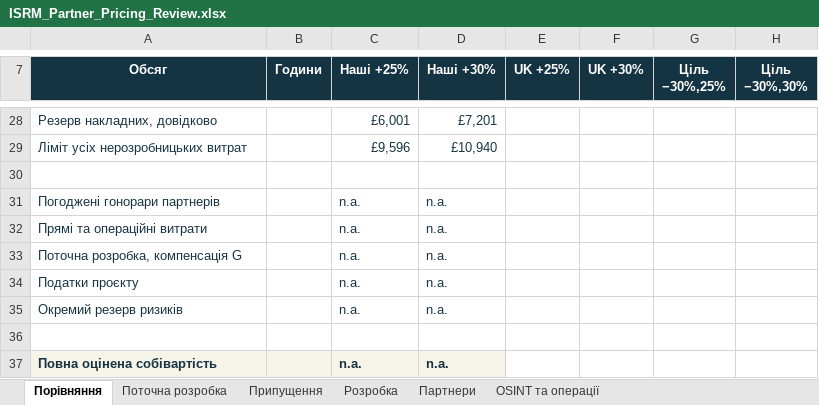
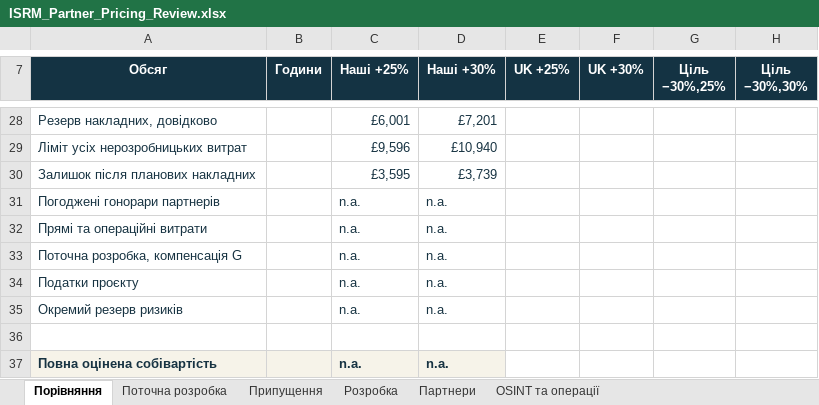
Before and after one commit to AlexezavGit/isrm-insight-hub, an Excel workbook: docs/partner-review/ISRM_Partner_Pricing_Review.xlsx, sheet Порівняння, drawn as a sheet; only a part is shown, gaps mark what is left out; values as stored, in another font and other column widths than the file's, no borders; conditional formats not drawn; the diff names each change by its address in the sheet, - before the commit and + after, or states it on an @@ line.

Commit message:
Separate provisional overhead residual from unconfirmed partner profit

```diff
--- a/docs/partner-review/ISRM_Partner_Pricing_Review.xlsx (sheet Порівняння)
+++ b/docs/partner-review/ISRM_Partner_Pricing_Review.xlsx (sheet Порівняння)
-row 30: (empty)
+row 30: Залишок після планових накладних |  | £3,595 | £3,739
```
Also changed, not shown: sheet Поточна розробка, 1 other file.
